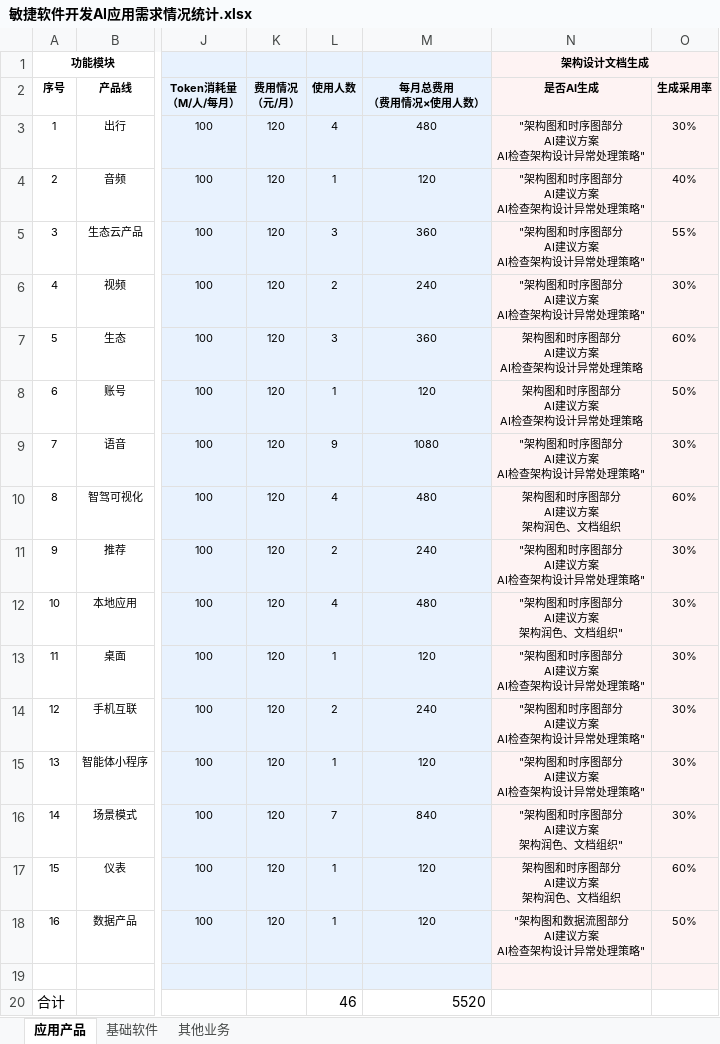
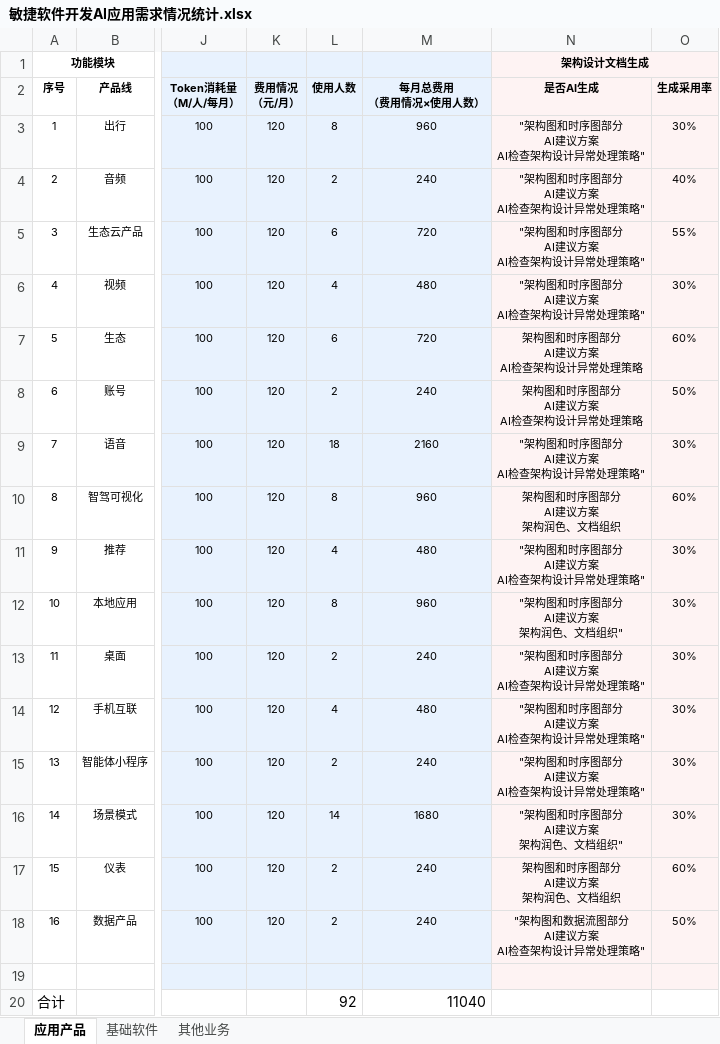
Before and after one commit to astra-flow/astra-poc, an Excel workbook: issues/728-token-budget-estimation/data/敏捷软件开发AI应用需求情况统计.xlsx, sheet 应用产品, drawn as a sheet; only a part is shown, gaps mark what is left out; values as stored, in another font and other column widths than the file's, no borders; the diff names each change by its address in the sheet, - before the commit and + after, or states it on an @@ line.

```diff
--- a/issues/728-token-budget-estimation/data/敏捷软件开发AI应用需求情况统计.xlsx (sheet 应用产品)
+++ b/issues/728-token-budget-estimation/data/敏捷软件开发AI应用需求情况统计.xlsx (sheet 应用产品)
-L3: 4
+L3: 8
-M3: 480
+M3: 960
-L4: 1
+L4: 2
-M4: 120
+M4: 240
-L5: 3
+L5: 6
-M5: 360
+M5: 720
-L6: 2
+L6: 4
-M6: 240
+M6: 480
-L7: 3
+L7: 6
-M7: 360
+M7: 720
-L8: 1
+L8: 2
-M8: 120
+M8: 240
-L9: 9
+L9: 18
-M9: 1080
+M9: 2160
-L10: 4
+L10: 8
-M10: 480
+M10: 960
-L11: 2
+L11: 4
-M11: 240
+M11: 480
-L12: 4
+L12: 8
-M12: 480
+M12: 960
-L13: 1
+L13: 2
-M13: 120
+M13: 240
-L14: 2
+L14: 4
-M14: 240
+M14: 480
-L15: 1
+L15: 2
-M15: 120
+M15: 240
-L16: 7
+L16: 14
-M16: 840
+M16: 1680
-L17:L18: 1
+L17:L18: 2
-M17:M18: 120
+M17:M18: 240
-L20: 46
+L20: 92
-M20: 5520
+M20: 11040
```
Also changed, not shown: sheet 其他业务, 1 other file.
